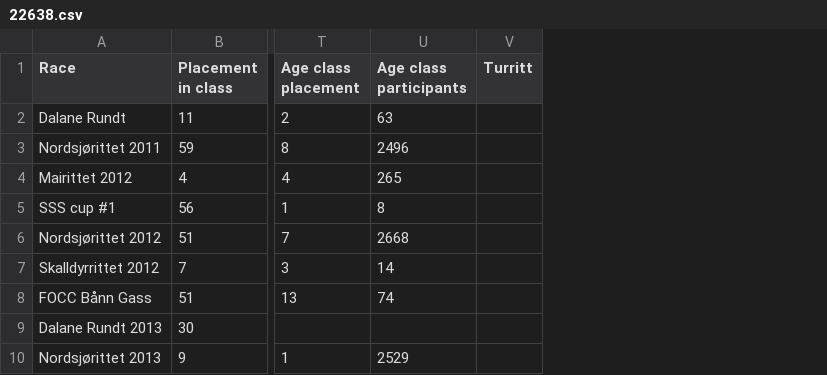
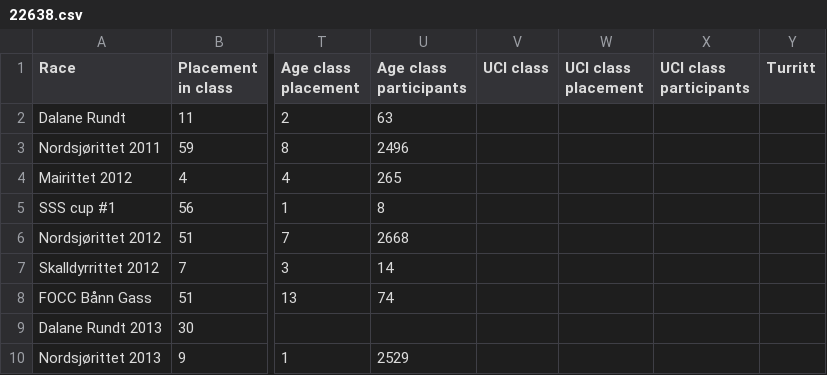
Before and after one commit to croahs/rittresultater, a CSV file: data/csv/22638.csv, drawn as a sheet; only a part is shown, gaps mark what is left out; the diff names each change by its address in the sheet, - before the commit and + after, or states it on an @@ line.

```diff
--- a/data/csv/22638.csv
+++ b/data/csv/22638.csv
+column V (UCI class), empty
+column W (UCI class placement), empty
+column X (UCI class participants), empty
```
Also changed, not shown: data/csv/125529.csv, data/csv/167177.csv, 51 other files.
